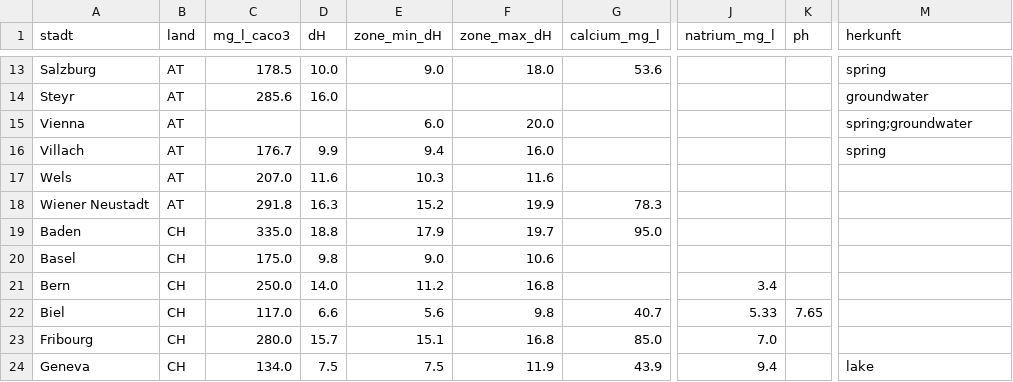
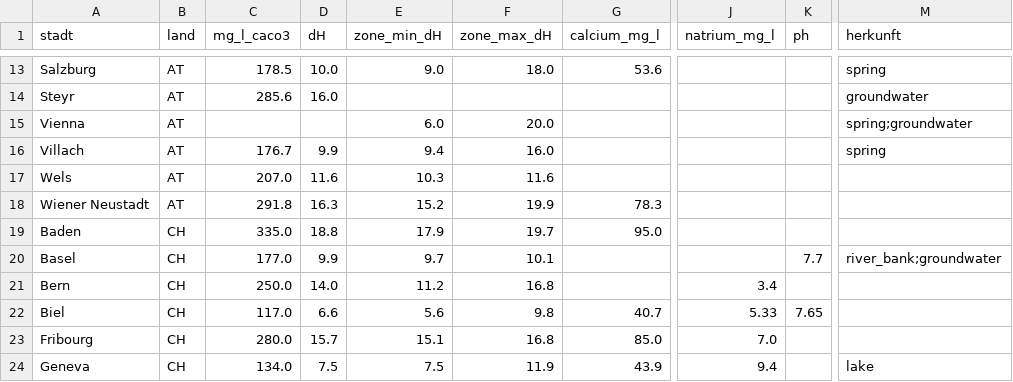
Before and after one commit to mayrsascha/wasserhaerte-daten, a CSV file: staedte.csv, drawn as a sheet; only a part is shown, gaps mark what is left out; the diff covers the shown part only; the diff names each change by its address in the sheet, - before the commit and + after, or states it on an @@ line.

```diff
--- a/staedte.csv
+++ b/staedte.csv
-C20 (mg_l_caco3): 175.0
+C20 (mg_l_caco3): 177.0
-D20 (dH): 9.8
+D20 (dH): 9.9
-E20 (zone_min_dH): 9.0
+E20 (zone_min_dH): 9.7
-F20 (zone_max_dH): 10.6
+F20 (zone_max_dH): 10.1
-K20 (ph): (empty)
+K20 (ph): 7.7
-M20 (herkunft): (empty)
+M20 (herkunft): river_bank;groundwater
```
Also changed, not shown: 16 edited cells elsewhere in this file, 2 other files.
